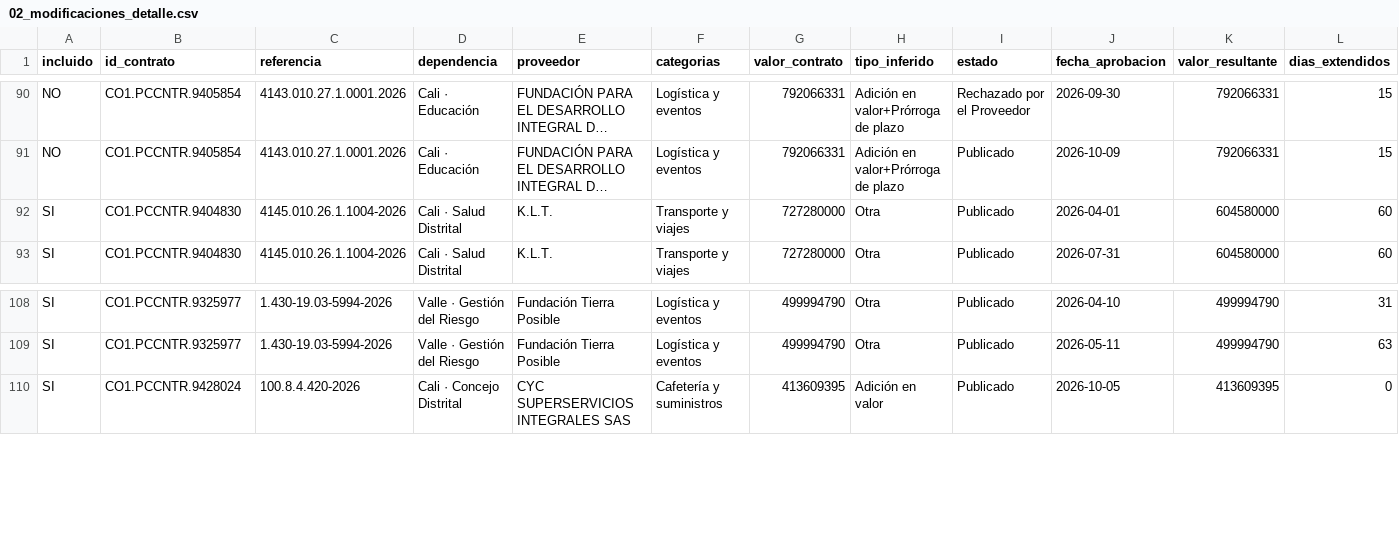
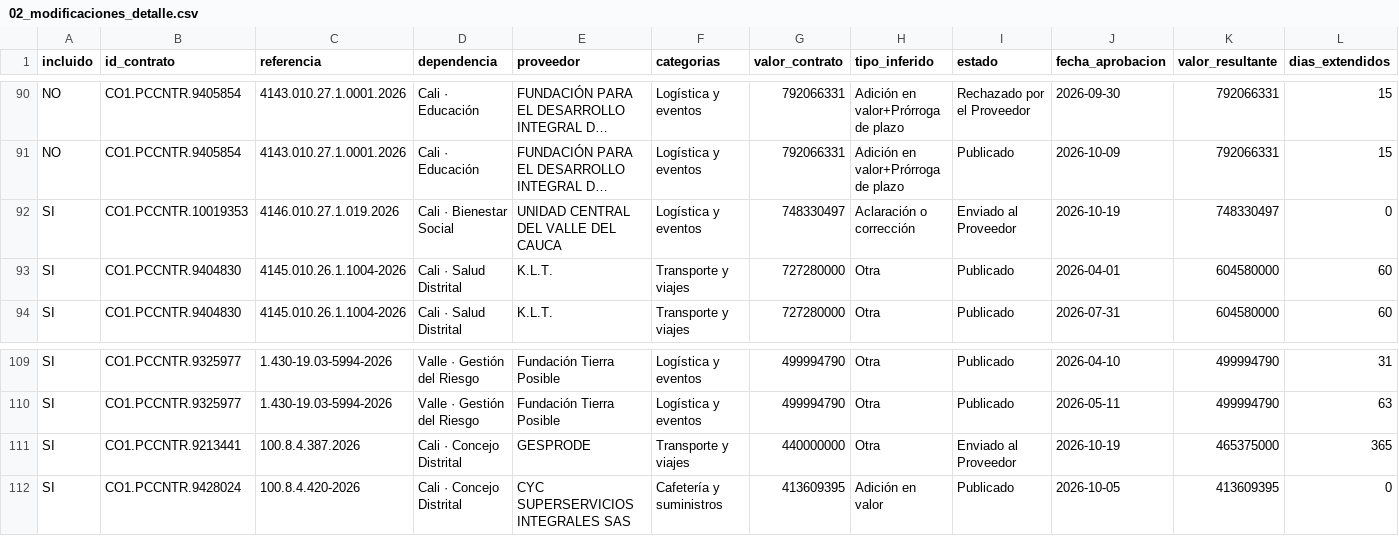
Before and after one commit to jlzmontenegro/contratacion-logistica-cali-valle, a CSV file: datos/02_modificaciones_detalle.csv, drawn as a sheet; only a part is shown, gaps mark what is left out; long unchanged cells end in …; rows hold the shown columns only; the diff names each change by its address in the sheet, - before the commit and + after, or states it on an @@ line.

```diff
--- a/datos/02_modificaciones_detalle.csv
+++ b/datos/02_modificaciones_detalle.csv
+row 92: SI | CO1.PCCNTR.10019353 | 4146.010.27.1.019.2026 | Cali · Bienestar Social | UNIDAD CENTRAL DEL VALLE DEL CAUCA | Logística y eventos | 748330497 | Aclaración o corrección | Enviado al Proveedor | 2026-10-19 | 748330497 | 0
+row 111: SI | CO1.PCCNTR.9213441 | 100.8.4.387.2026 | Cali · Concejo Distrital | GESPRODE | Transporte y viajes | 440000000 | Otra | Enviado al Proveedor | 2026-10-19 | 465375000 | 365
```
Also changed, not shown: datos/01_contratos_logistica.csv, 6 other files.
